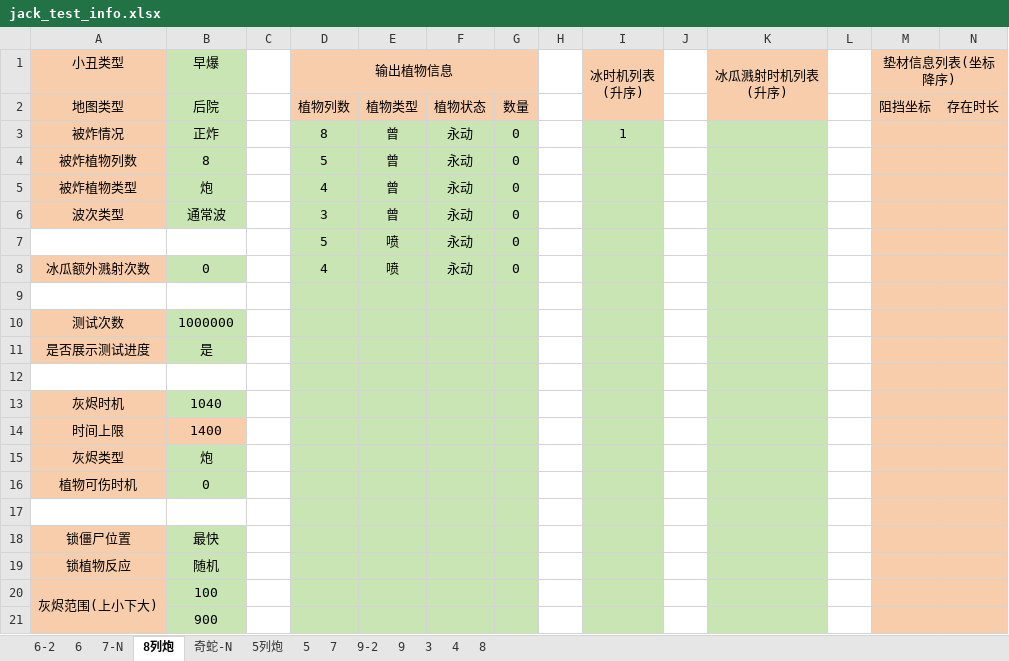
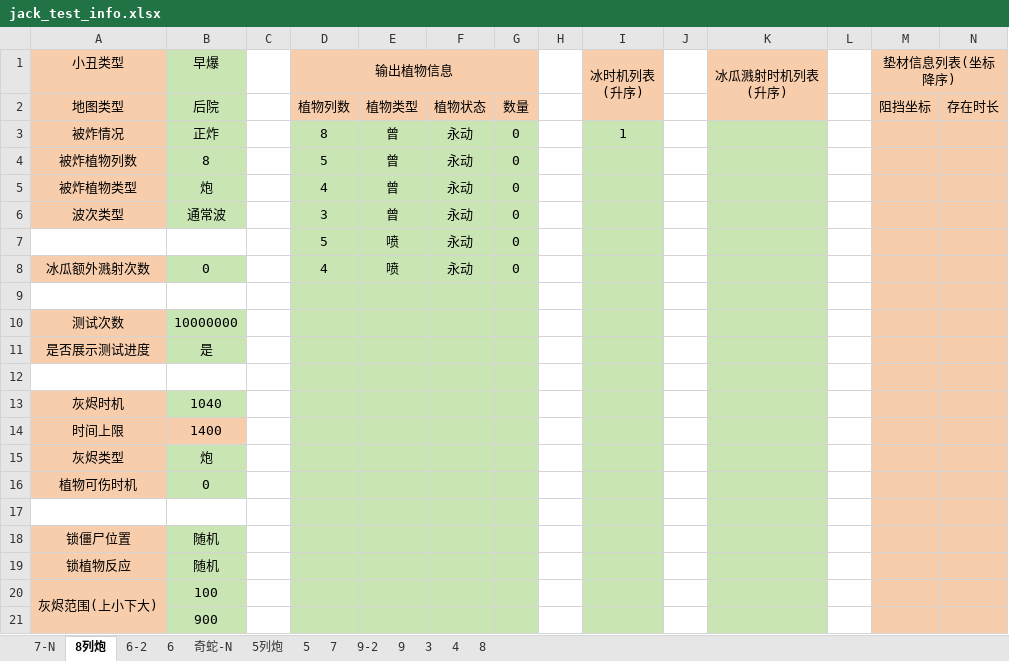
Before and after one commit to Leonhardqwq/simu_cpp, an Excel workbook: Jack/jack_test_info.xlsx, sheet 8列炮, drawn as a sheet; values as stored, in another font and other column widths than the file's, no borders; the diff names each change by its address in the sheet, - before the commit and + after, or states it on an @@ line.

```diff
--- a/Jack/jack_test_info.xlsx (sheet 8列炮)
+++ b/Jack/jack_test_info.xlsx (sheet 8列炮)
@@ sheet tab order changed: 7-N | 8列炮 | 6-2 | 6 | 奇蛇-N | 5列炮 | 5 | 7 | 9-2 | 9 | 3 | 4 | 8 @@
-B10 (早爆): 1000000
+B10 (早爆): 10000000
-B18 (早爆): 最快
+B18 (早爆): 随机
```
Also changed, not shown: sheet 7-N, Zomboni/zomboni_test_info.xlsx, 12 other files.
